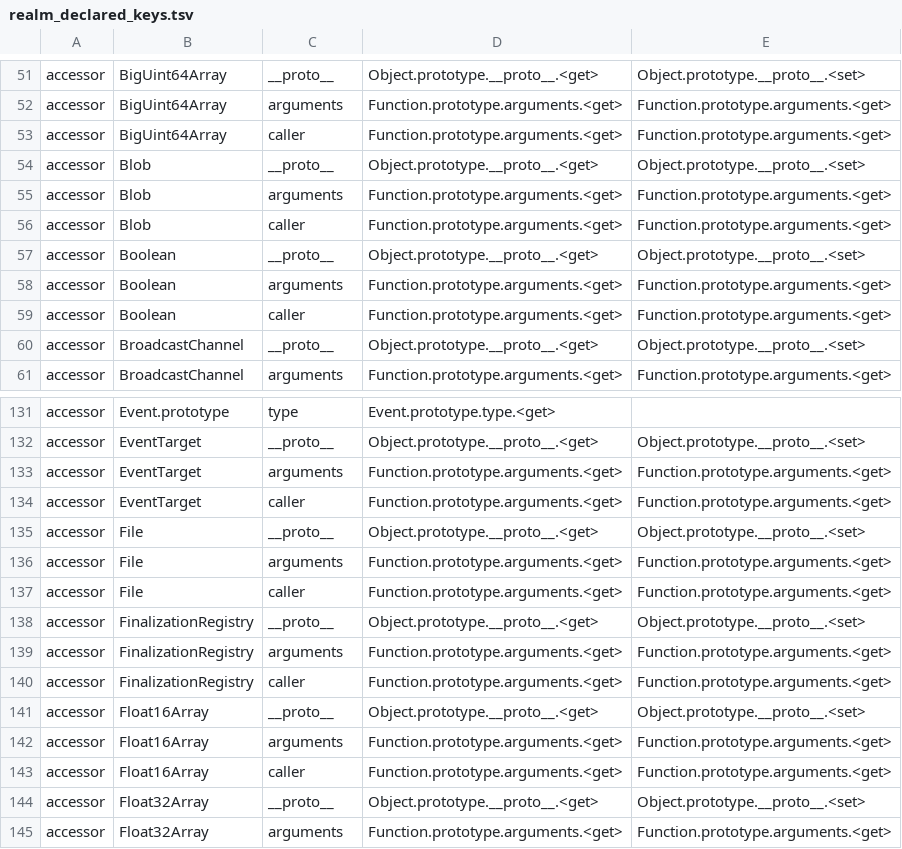
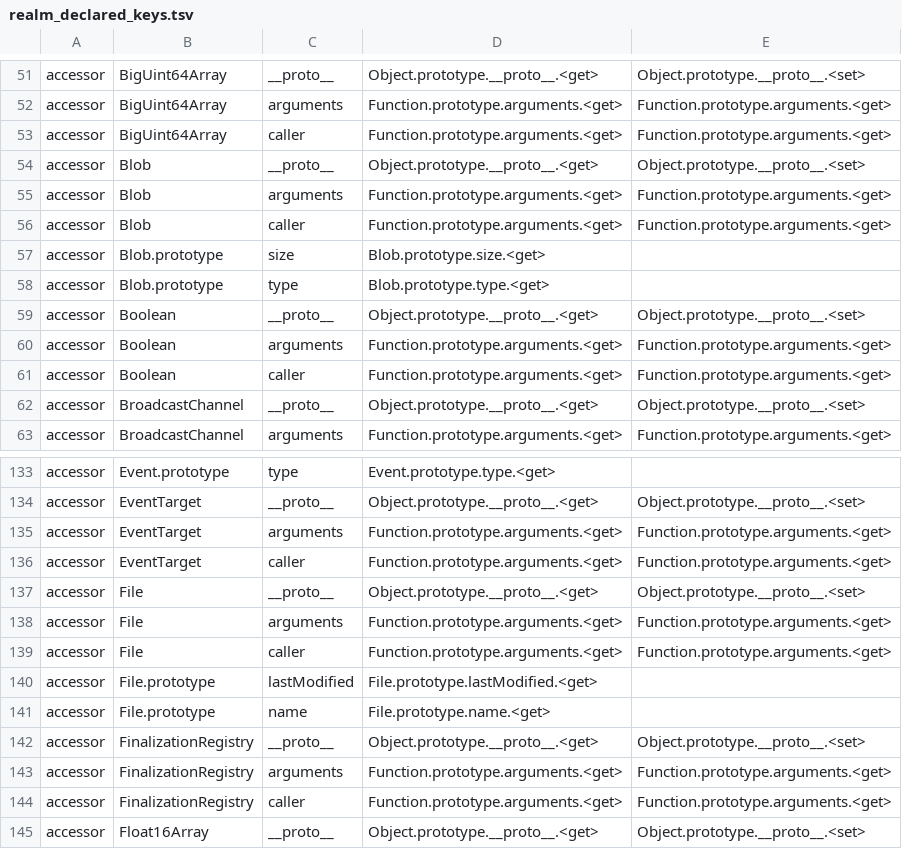
Before and after one commit to PerryTS/perry, a TSV file: crates/perry-wpfacts/src/builtins/realm_declared_keys.tsv, drawn as a sheet; only a part is shown, gaps mark what is left out; the shorter side is filled out with more unchanged rows.

```diff
--- a/crates/perry-wpfacts/src/builtins/realm_declared_keys.tsv
+++ b/crates/perry-wpfacts/src/builtins/realm_declared_keys.tsv
@@ -56,2 +56,4 @@ accessor	Blob	arguments	Function.prototype.arguments.<get>	Function.prototype.ar
 accessor	Blob	caller	Function.prototype.arguments.<get>	Function.prototype.arguments.<get>
+accessor	Blob.prototype	size	Blob.prototype.size.<get>
+accessor	Blob.prototype	type	Blob.prototype.type.<get>
 accessor	Boolean	__proto__	Object.prototype.__proto__.<get>	Object.prototype.__proto__.<set>
@@ -137,2 +139,4 @@ accessor	File	arguments	Function.prototype.arguments.<get>	Function.prototype.ar
 accessor	File	caller	Function.prototype.arguments.<get>	Function.prototype.arguments.<get>
+accessor	File.prototype	lastModified	File.prototype.lastModified.<get>
+accessor	File.prototype	name	File.prototype.name.<get>
 accessor	FinalizationRegistry	__proto__	Object.prototype.__proto__.<get>	Object.prototype.__proto__.<set>
```
Also changed, not shown: 3 other files.
